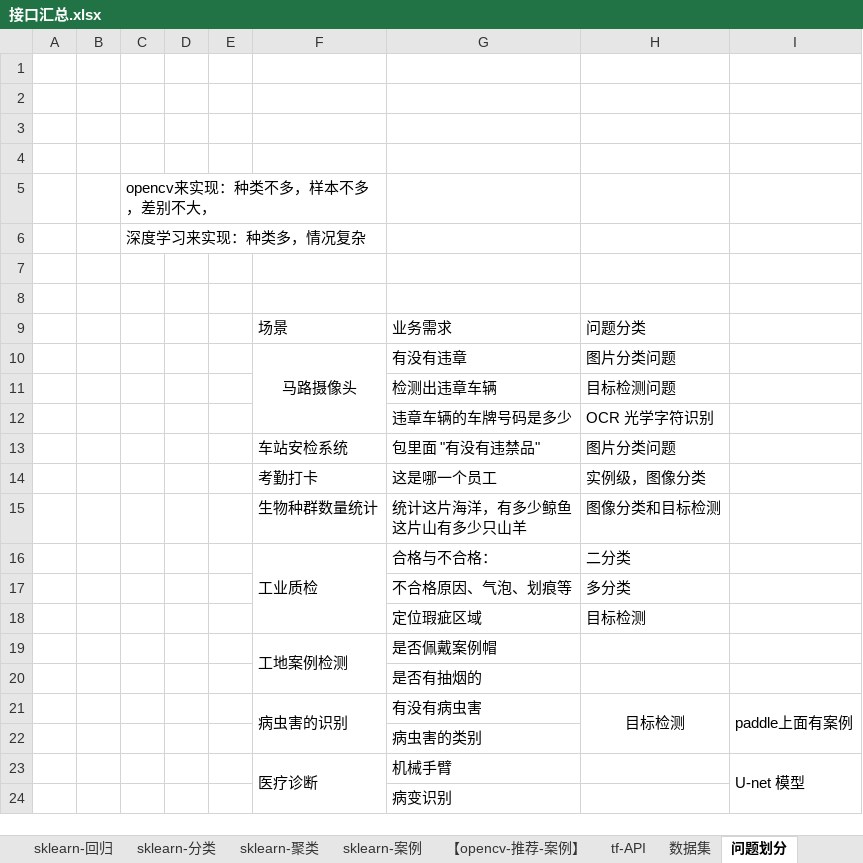
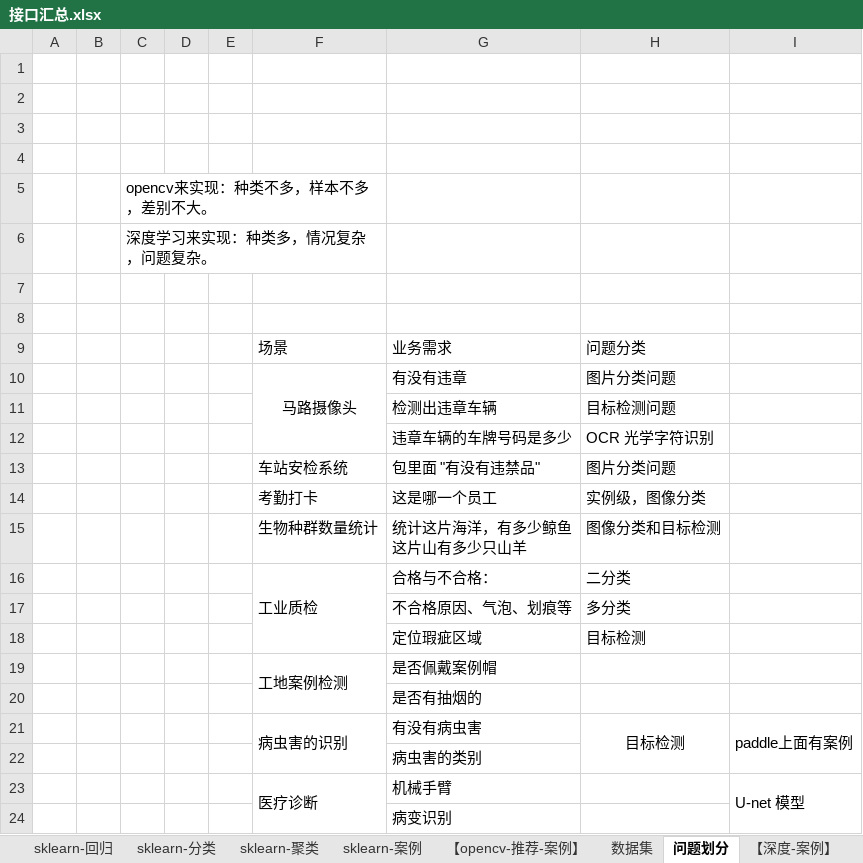
Before and after one commit to LiHengofChina/_python, an Excel workbook: 002.Artificial_Intelligence/接口汇总.xlsx, sheet 问题划分, drawn as a sheet; values as stored, in another font and other column widths than the file's, no borders; the diff names each change by its address in the sheet, - before the commit and + after, or states it on an @@ line.

```diff
--- a/002.Artificial_Intelligence/接口汇总.xlsx (sheet 问题划分)
+++ b/002.Artificial_Intelligence/接口汇总.xlsx (sheet 问题划分)
-C5: opencv来实现：种类不多，样本不多，差别不大，
+C5: opencv来实现：种类不多，样本不多，差别不大。
-C6: 深度学习来实现：种类多，情况复杂
+C6: 深度学习来实现：种类多，情况复杂，问题复杂。
```
Also changed, not shown: sheet 部署, sheet 【深度-案例】, other sheet tabs, 002.Artificial_Intelligence/汇总.xlsx, 10 other files.
